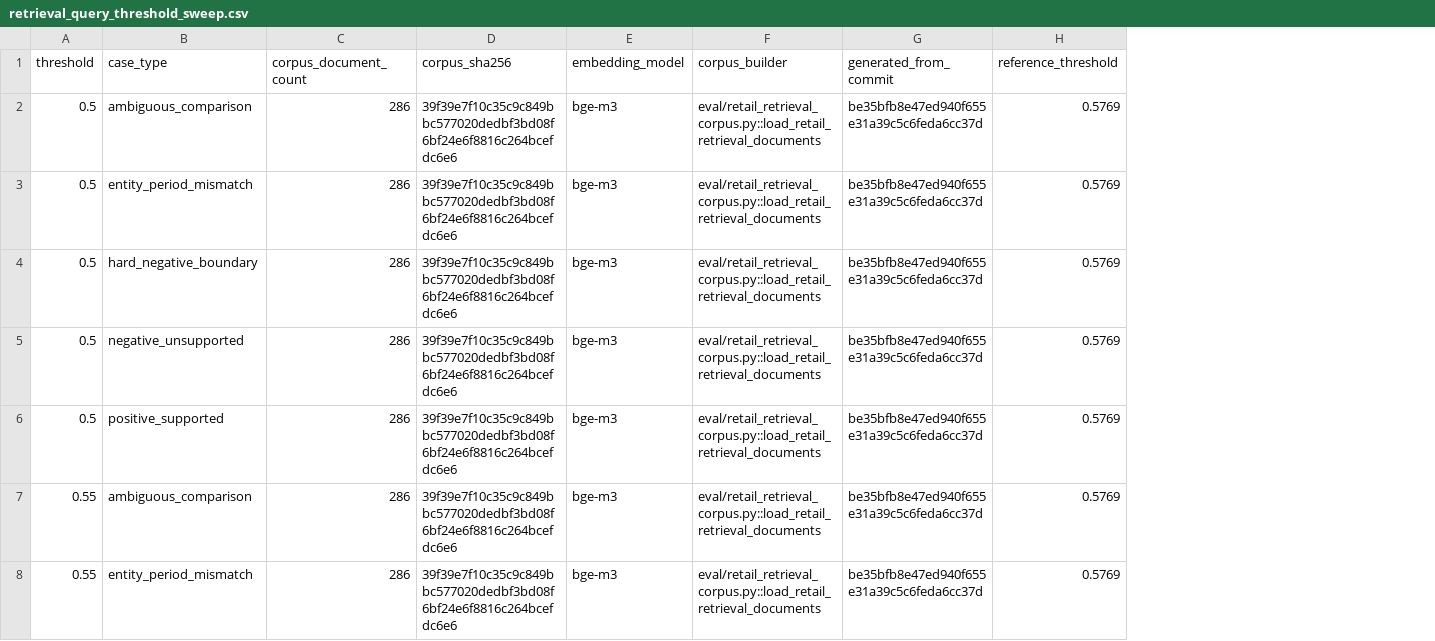
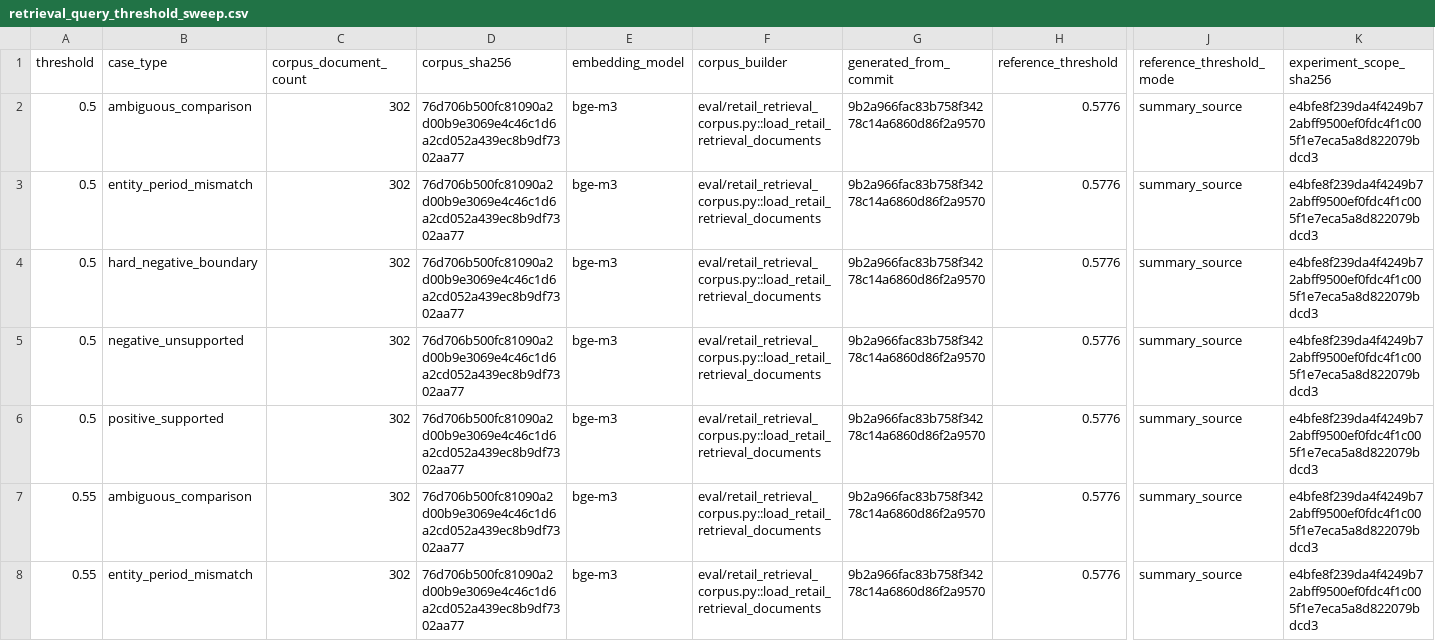
Before and after one commit to Arsene0813/livestream-agent-memory-layer, a CSV file: retail_ops/outputs/retrieval_query_threshold_sweep.csv, drawn as a sheet; only a part is shown, gaps mark what is left out; the diff covers the shown part only; the diff names each change by its address in the sheet, - before the commit and + after, or states it on an @@ line.

Commit message:
refresh retail retrieval robustness evidence

```diff
--- a/retail_ops/outputs/retrieval_query_threshold_sweep.csv
+++ b/retail_ops/outputs/retrieval_query_threshold_sweep.csv
+column J (reference_threshold_mode), rows 2-8: all summary_source
+column K (experiment_scope_sha256), rows 2-8: all e4bfe8f239da4f4249b72abff9500ef0fdc4f1c005f1e7eca5a8d822079bdcd3
-C2:C8 (corpus_document_count): 286
+C2:C8 (corpus_document_count): 302
-D2:D8 (corpus_sha256): 39f39e7f10c35c9c849bbc577020dedbf3bd08f6bf24e6f8816c264bcefdc6e6
+D2:D8 (corpus_sha256): 76d706b500fc81090a2d00b9e3069e4c46c1d6a2cd052a439ec8b9df7302aa77
-G2:G8 (generated_from_commit): be35bfb8e47ed940f655e31a39c5c6feda6cc37d
+G2:G8 (generated_from_commit): 9b2a966fac83b758f34278c14a6860d86f2a9570
-H2:H8 (reference_threshold): 0.5769
+H2:H8 (reference_threshold): 0.5776
```
Also changed, not shown: 80 edited cells elsewhere in this file, 2 other files.
